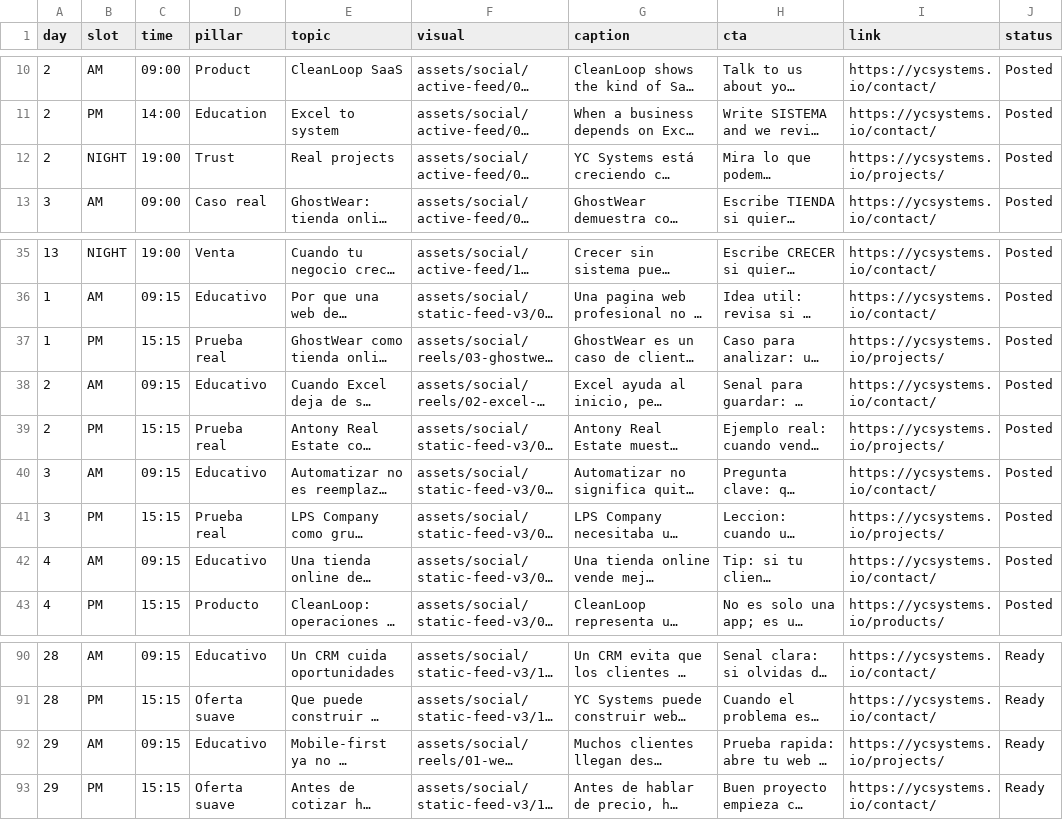
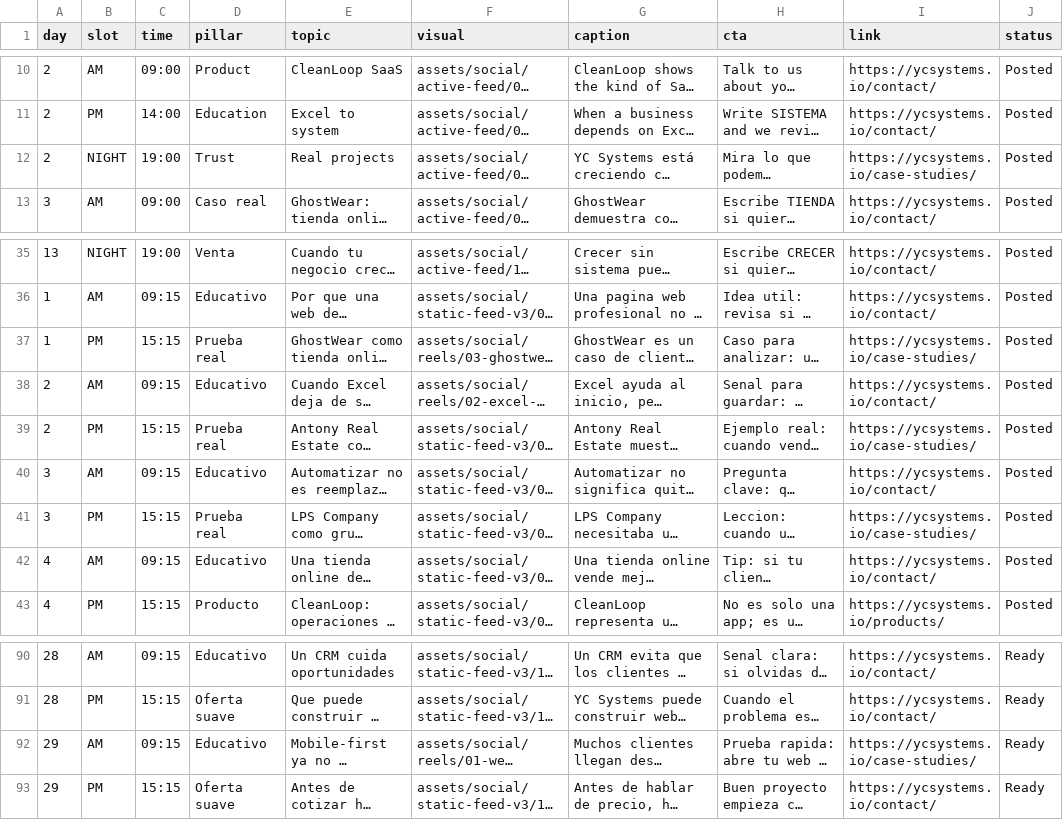
Before and after one commit to Ycastillog/YcSystems, a TSV file: content/yc-systems-facebook-30-day-3x-queue.tsv, drawn as a sheet; only a part is shown, gaps mark what is left out; long unchanged cells end in …; the diff covers the shown part only; the diff names each change by its address in the sheet, - before the commit and + after, or states it on an @@ line.

```diff
--- a/content/yc-systems-facebook-30-day-3x-queue.tsv
+++ b/content/yc-systems-facebook-30-day-3x-queue.tsv
-I12 (link): https://ycsystems.io/projects/
+I12 (link): https://ycsystems.io/case-studies/
-I37 (link): https://ycsystems.io/projects/
+I37 (link): https://ycsystems.io/case-studies/
-I39 (link): https://ycsystems.io/projects/
+I39 (link): https://ycsystems.io/case-studies/
-I41 (link): https://ycsystems.io/projects/
+I41 (link): https://ycsystems.io/case-studies/
-I92 (link): https://ycsystems.io/projects/
+I92 (link): https://ycsystems.io/case-studies/
```
Also changed, not shown: 9 edited cells elsewhere in this file, 48 other files.
